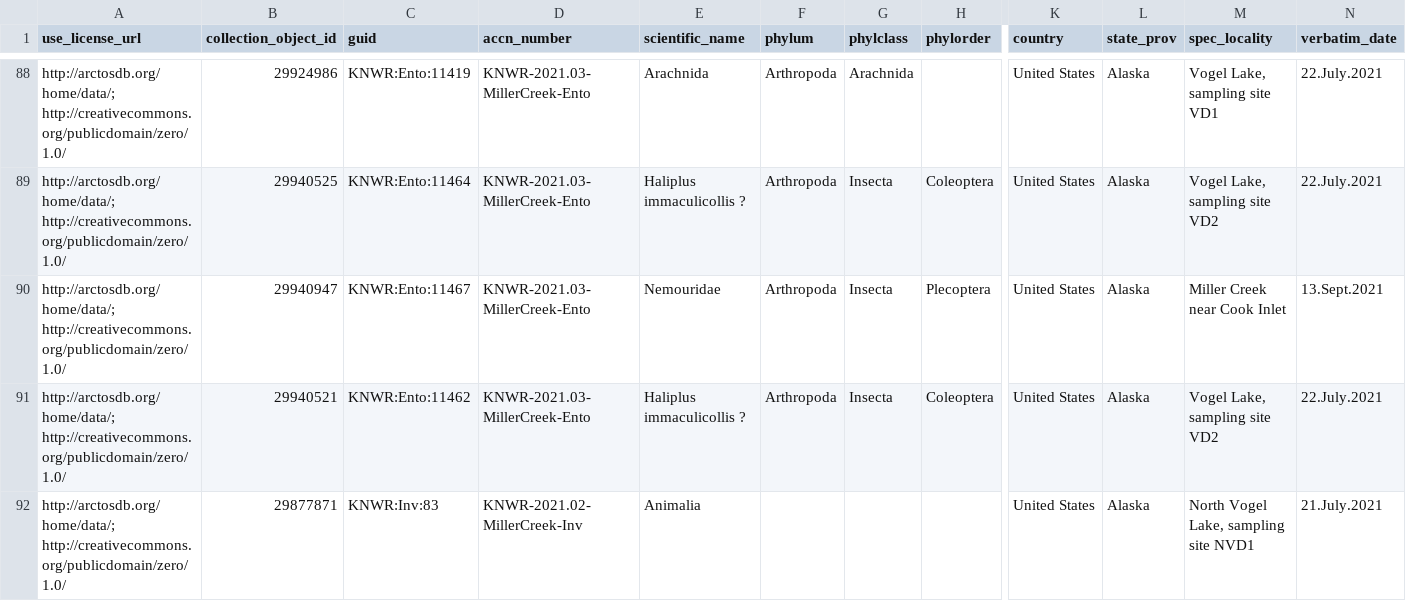
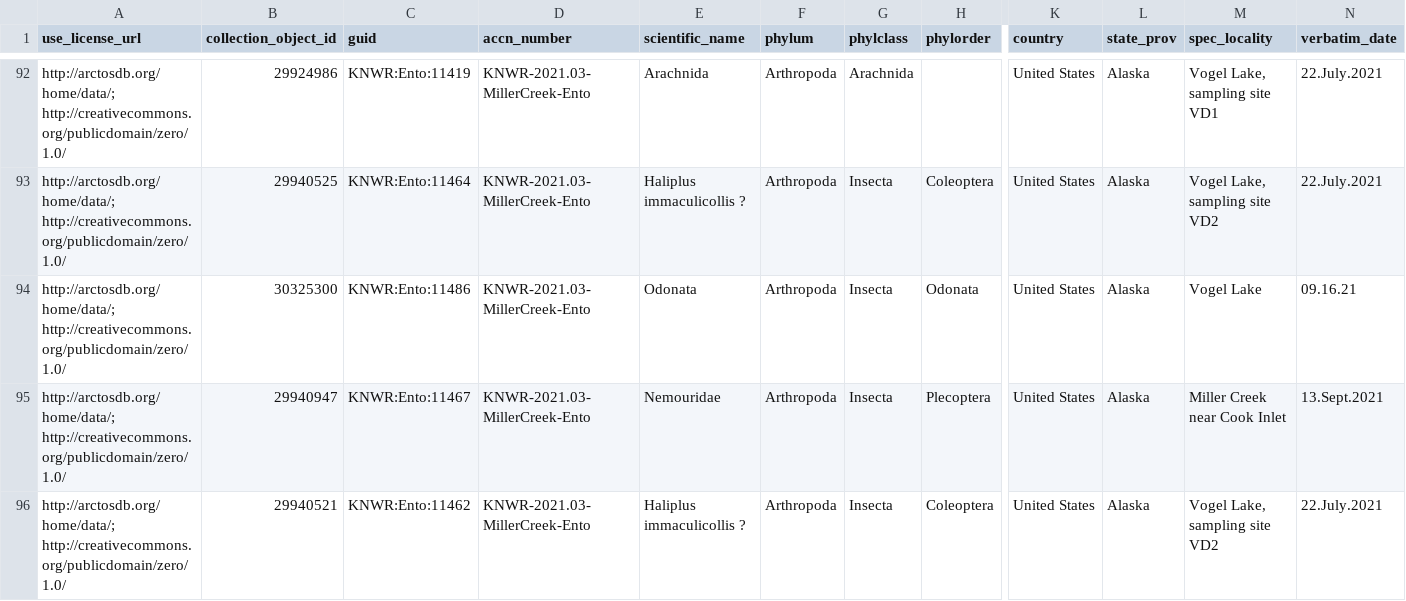
Before and after one commit to Alaska-Entomological-Society/AKES_Newsletter, a CSV file: 2022/01/Miller_Creek_Arctos_records.csv, drawn as a sheet; only a part is shown, gaps mark what is left out; the shorter side is filled out with more unchanged rows; rows hold the shown columns only; the diff covers the shown part only; the diff names each change by its address in the sheet, - before the commit and + after, or states it on an @@ line.

Commit message:
Revise Miller Creek article

```diff
--- a/2022/01/Miller_Creek_Arctos_records.csv
+++ b/2022/01/Miller_Creek_Arctos_records.csv
+row 94: http://arctosdb.org/home/data/; http://creativecommons.org/publicdomain/zero/1.0/ | 30325300 | KNWR:Ento:11486 | KNWR-2021.03-MillerCreek-Ento | Odonata | Arthropoda | Insecta | Odonata | United States | Alaska | Vogel Lake | 09.16.21
```
Also changed, not shown: 7 added rows and 1 removed row elsewhere in this file, 2 other files.
